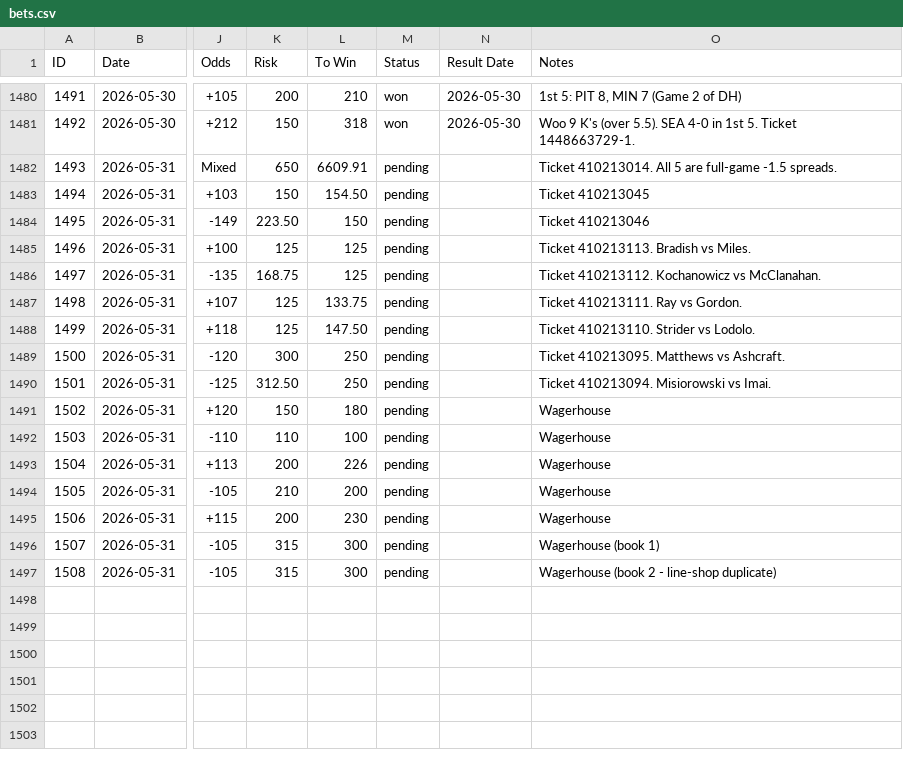
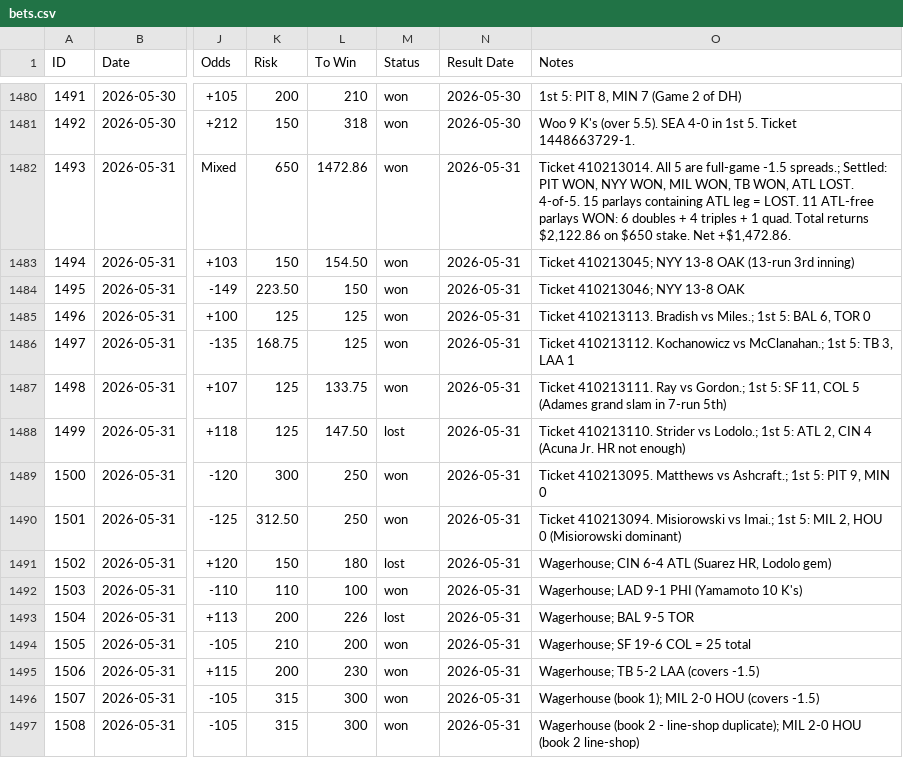
Before and after one commit to nritchey23-a11y/bet-tracker, a CSV file: bets.csv, drawn as a sheet; only a part is shown, gaps mark what is left out; the diff covers the shown part only; the diff names each change by its address in the sheet, - before the commit and + after, or states it on an @@ line.

Commit message:
Settle 24 pending bets: 5/29 (+$3) and 5/31 (+$3,316.11 incl RR 4-of-5)

```diff
--- a/bets.csv
+++ b/bets.csv
-L1482 (To Win): 6609.91
+L1482 (To Win): 1472.86
-M1482:M1487 (Status): pending
+M1482:M1487 (Status): won
-N1482:N1497 (Result Date): (empty)
+N1482:N1497 (Result Date): 2026-05-31
-O1482 (Notes): …full-game -1.5 spreads.
+O1482 (Notes): …full-game -1.5 spreads.; Settled: PIT WON, NYY WON, MIL WON, TB WON, ATL LOST. 4-of-5. 15 parlays containing ATL leg = LOST. 11 ATL-free parlays WON: 6 doubles + 4 triples + 1 quad. Total returns $2,122.86 on $650 stake. Net +$1,472.86.
-O1483 (Notes): Ticket 410213045
+O1483 (Notes): Ticket 410213045; NYY 13-8 OAK (13-run 3rd inning)
-O1484 (Notes): Ticket 410213046
+O1484 (Notes): Ticket 410213046; NYY 13-8 OAK
-O1485 (Notes): …Bradish vs Miles.
+O1485 (Notes): …Bradish vs Miles.; 1st 5: BAL 6, TOR 0
-O1486 (Notes): …Kochanowicz vs McClanahan.
+O1486 (Notes): …Kochanowicz vs McClanahan.; 1st 5: TB 3, LAA 1
-O1487 (Notes): …Ray vs Gordon.
+O1487 (Notes): …Ray vs Gordon.; 1st 5: SF 11, COL 5 (Adames grand slam in 7-run 5th)
-M1488 (Status): pending
+M1488 (Status): lost
-O1488 (Notes): …Strider vs Lodolo.
+O1488 (Notes): …Strider vs Lodolo.; 1st 5: ATL 2, CIN 4 (Acuna Jr. HR not enough)
-M1489:M1490 (Status): pending
+M1489:M1490 (Status): won
-O1489 (Notes): …Matthews vs Ashcraft.
+O1489 (Notes): …Matthews vs Ashcraft.; 1st 5: PIT 9, MIN 0
-O1490 (Notes): …Misiorowski vs Imai.
+O1490 (Notes): …Misiorowski vs Imai.; 1st 5: MIL 2, HOU 0 (Misiorowski dominant)
-M1491 (Status): pending
+M1491 (Status): lost
-O1491 (Notes): Wagerhouse
+O1491 (Notes): Wagerhouse; CIN 6-4 ATL (Suarez HR, Lodolo gem)
-M1492 (Status): pending
+M1492 (Status): won
-O1492 (Notes): Wagerhouse
+O1492 (Notes): Wagerhouse; LAD 9-1 PHI (Yamamoto 10 K's)
-M1493 (Status): pending
+M1493 (Status): lost
-O1493 (Notes): Wagerhouse
+O1493 (Notes): Wagerhouse; BAL 9-5 TOR
-M1494:M1497 (Status): pending
+M1494:M1497 (Status): won
-O1494 (Notes): Wagerhouse
+O1494 (Notes): Wagerhouse; SF 19-6 COL = 25 total
-O1495 (Notes): Wagerhouse
+O1495 (Notes): Wagerhouse; TB 5-2 LAA (covers -1.5)
-O1496 (Notes): Wagerhouse (book 1)
+O1496 (Notes): Wagerhouse (book 1); MIL 2-0 HOU (covers -1.5)
-O1497 (Notes): …- line-shop duplicate)
+O1497 (Notes): …- line-shop duplicate); MIL 2-0 HOU (book 2 line-shop)
```
Also changed, not shown: 24 edited cells elsewhere in this file, 4 other files.
